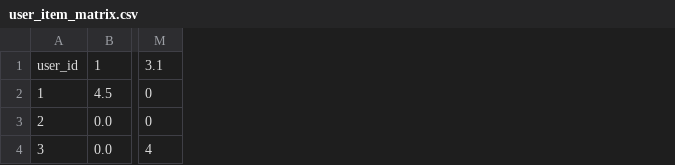
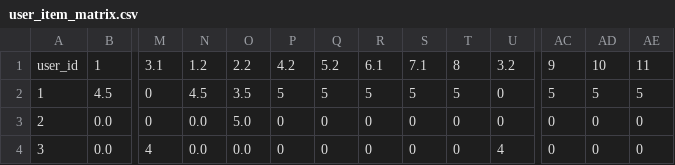
Before and after one commit to zhangjg98/personalized_health_insurance_recommender, a CSV file: user_item_matrix.csv, drawn as a sheet; only a part is shown, gaps mark what is left out; the diff names each change by its address in the sheet, - before the commit and + after, or states it on an @@ line.

Commit message:
Pushing updated user item matrix

```diff
--- a/user_item_matrix.csv
+++ b/user_item_matrix.csv
+column N, rows 1-4: 1.2 | 4.5 | 0.0 | 0.0
+column O, rows 1-4: 2.2 | 3.5 | 5.0 | 0.0
+column P, rows 1-4: 4.2 | 5 | 0 | 0
+column Q, rows 1-4: 5.2 | 5 | 0 | 0
+column R, rows 1-4: 6.1 | 5 | 0 | 0
+column S, rows 1-4: 7.1 | 5 | 0 | 0
+column T, rows 1-4: 8 | 5 | 0 | 0
+column U, rows 1-4: 3.2 | 0 | 0 | 4
+column AC, rows 1-4: 9 | 5 | 0 | 0
+column AD, rows 1-4: 10 | 5 | 0 | 0
+column AE, rows 1-4: 11 | 5 | 0 | 0
```
